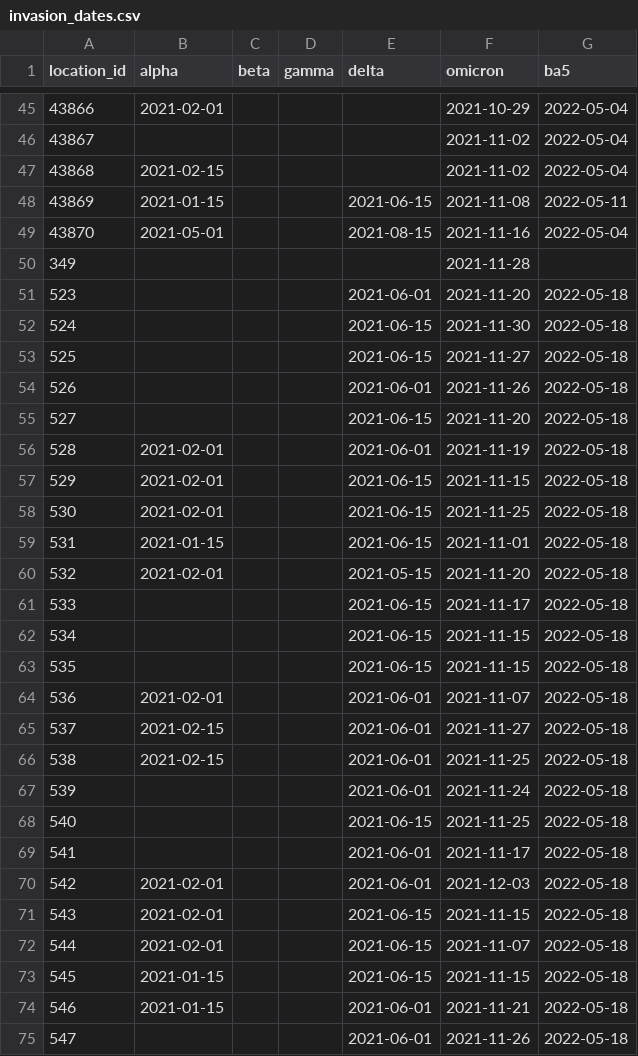
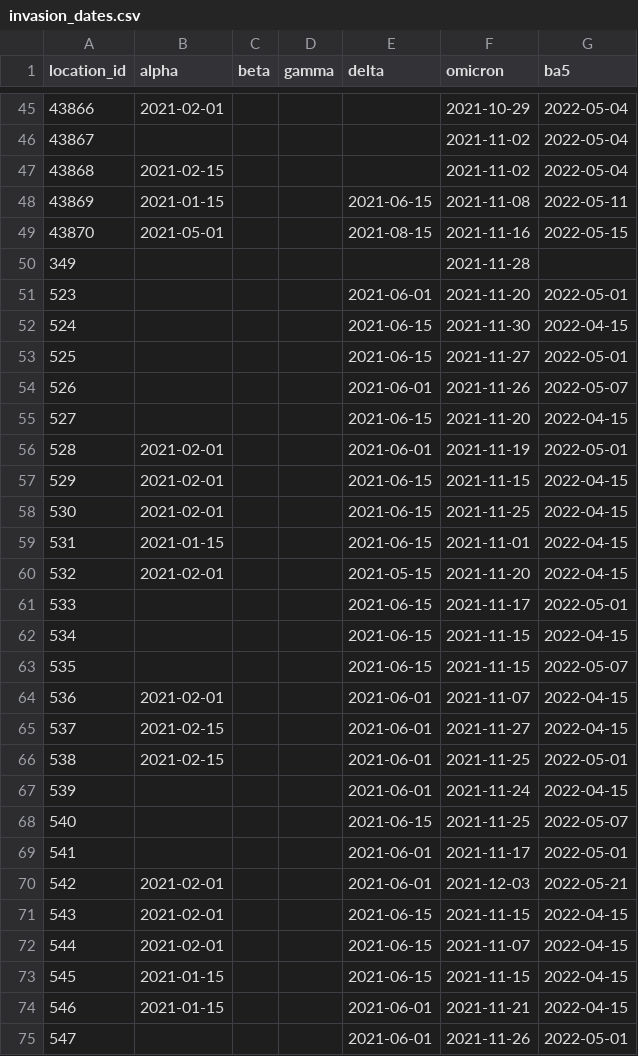
Before and after one commit to ihmeuw/covid-model-seiir-pipeline, a CSV file: src/covid_model_seiir_pipeline/pipeline/preprocessing/model/invasion_dates.csv, drawn as a sheet; only a part is shown, gaps mark what is left out; the diff covers the shown part only.

Commit message:
Ba5

```diff
--- a/src/covid_model_seiir_pipeline/pipeline/preprocessing/model/invasion_dates.csv
+++ b/src/covid_model_seiir_pipeline/pipeline/preprocessing/model/invasion_dates.csv
@@ -48,28 +48,28 @@ location_id,alpha,beta,gamma,delta,omicron,ba5
 43869,2021-01-15,,,2021-06-15,2021-11-08,2022-05-11
-43870,2021-05-01,,,2021-08-15,2021-11-16,2022-05-04
+43870,2021-05-01,,,2021-08-15,2021-11-16,2022-05-15
 349,,,,,2021-11-28,
-523,,,,2021-06-01,2021-11-20,2022-05-18
-524,,,,2021-06-15,2021-11-30,2022-05-18
-525,,,,2021-06-15,2021-11-27,2022-05-18
-526,,,,2021-06-01,2021-11-26,2022-05-18
-527,,,,2021-06-15,2021-11-20,2022-05-18
-528,2021-02-01,,,2021-06-01,2021-11-19,2022-05-18
-529,2021-02-01,,,2021-06-15,2021-11-15,2022-05-18
-530,2021-02-01,,,2021-06-15,2021-11-25,2022-05-18
-531,2021-01-15,,,2021-06-15,2021-11-01,2022-05-18
-532,2021-02-01,,,2021-05-15,2021-11-20,2022-05-18
-533,,,,2021-06-15,2021-11-17,2022-05-18
-534,,,,2021-06-15,2021-11-15,2022-05-18
-535,,,,2021-06-15,2021-11-15,2022-05-18
-536,2021-02-01,,,2021-06-01,2021-11-07,2022-05-18
-537,2021-02-15,,,2021-06-01,2021-11-27,2022-05-18
-538,2021-02-15,,,2021-06-01,2021-11-25,2022-05-18
-539,,,,2021-06-01,2021-11-24,2022-05-18
-540,,,,2021-06-15,2021-11-25,2022-05-18
-541,,,,2021-06-01,2021-11-17,2022-05-18
-542,2021-02-01,,,2021-06-01,2021-12-03,2022-05-18
-543,2021-02-01,,,2021-06-15,2021-11-15,2022-05-18
-544,2021-02-01,,,2021-06-15,2021-11-07,2022-05-18
-545,2021-01-15,,,2021-06-15,2021-11-15,2022-05-18
-546,2021-01-15,,,2021-06-01,2021-11-21,2022-05-18
-547,,,,2021-06-01,2021-11-26,2022-05-18
+523,,,,2021-06-01,2021-11-20,2022-05-01
+524,,,,2021-06-15,2021-11-30,2022-04-15
+525,,,,2021-06-15,2021-11-27,2022-05-01
+526,,,,2021-06-01,2021-11-26,2022-05-07
+527,,,,2021-06-15,2021-11-20,2022-04-15
+528,2021-02-01,,,2021-06-01,2021-11-19,2022-05-01
+529,2021-02-01,,,2021-06-15,2021-11-15,2022-04-15
+530,2021-02-01,,,2021-06-15,2021-11-25,2022-04-15
+531,2021-01-15,,,2021-06-15,2021-11-01,2022-04-15
+532,2021-02-01,,,2021-05-15,2021-11-20,2022-04-15
+533,,,,2021-06-15,2021-11-17,2022-05-01
+534,,,,2021-06-15,2021-11-15,2022-04-15
+535,,,,2021-06-15,2021-11-15,2022-05-07
+536,2021-02-01,,,2021-06-01,2021-11-07,2022-04-15
+537,2021-02-15,,,2021-06-01,2021-11-27,2022-04-15
+538,2021-02-15,,,2021-06-01,2021-11-25,2022-05-01
+539,,,,2021-06-01,2021-11-24,2022-04-15
+540,,,,2021-06-15,2021-11-25,2022-05-07
+541,,,,2021-06-01,2021-11-17,2022-05-01
+542,2021-02-01,,,2021-06-01,2021-12-03,2022-05-21
+543,2021-02-01,,,2021-06-15,2021-11-15,2022-04-15
+544,2021-02-01,,,2021-06-15,2021-11-07,2022-04-15
+545,2021-01-15,,,2021-06-15,2021-11-15,2022-04-15
+546,2021-01-15,,,2021-06-01,2021-11-21,2022-04-15
+547,,,,2021-06-01,2021-11-26,2022-05-01
```
Also changed, not shown: 133 edited cells elsewhere in this file.
